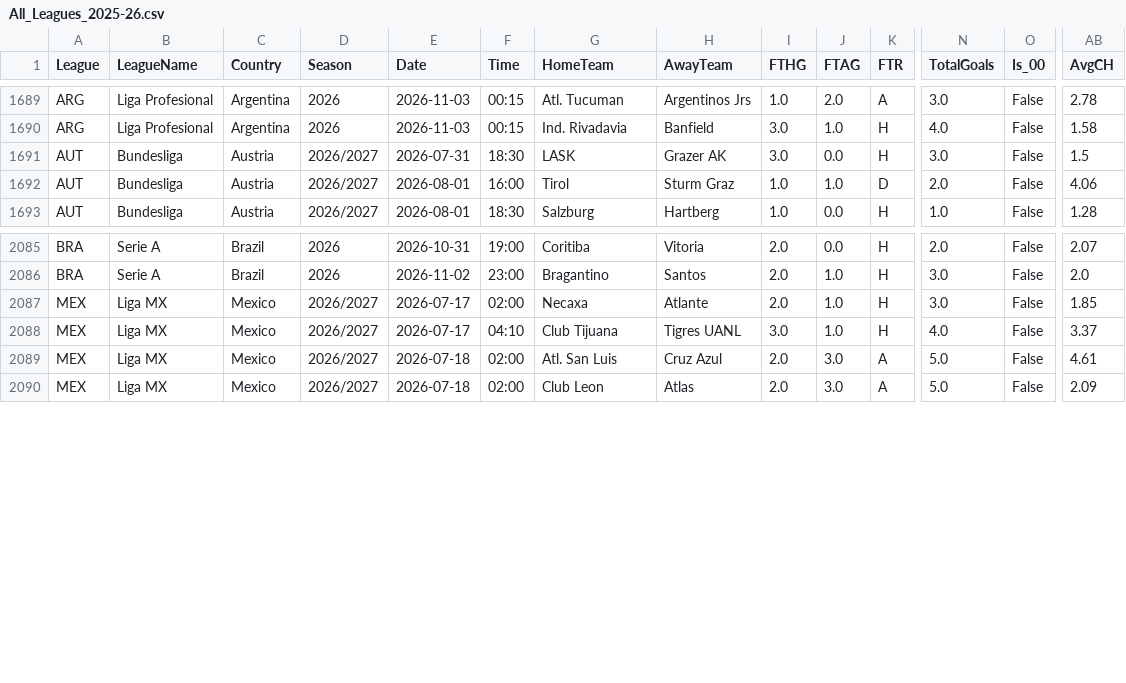
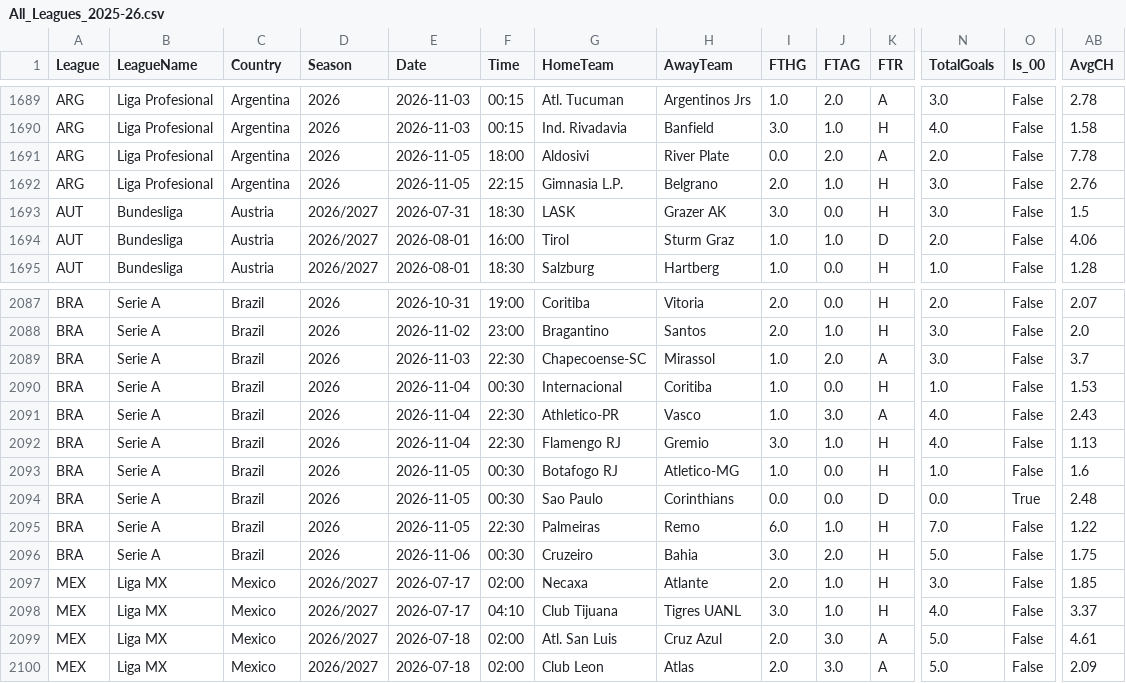
Before and after one commit to sjgd06-collab/Deryball, a CSV file: data/All_Leagues_2025-26.csv, drawn as a sheet; only a part is shown, gaps mark what is left out; rows hold the shown columns only; the diff names each change by its address in the sheet, - before the commit and + after, or states it on an @@ line.

```diff
--- a/data/All_Leagues_2025-26.csv
+++ b/data/All_Leagues_2025-26.csv
+row 1691: ARG | Liga Profesional | Argentina | 2026 | 2026-11-05 | 18:00 | Aldosivi | River Plate | 0.0 | 2.0 | A | 2.0 | False | 7.78
+row 1692: ARG | Liga Profesional | Argentina | 2026 | 2026-11-05 | 22:15 | Gimnasia L.P. | Belgrano | 2.0 | 1.0 | H | 3.0 | False | 2.76
+row 2089: BRA | Serie A | Brazil | 2026 | 2026-11-03 | 22:30 | Chapecoense-SC | Mirassol | 1.0 | 2.0 | A | 3.0 | False | 3.7
+row 2090: BRA | Serie A | Brazil | 2026 | 2026-11-04 | 00:30 | Internacional | Coritiba | 1.0 | 0.0 | H | 1.0 | False | 1.53
+row 2091: BRA | Serie A | Brazil | 2026 | 2026-11-04 | 22:30 | Athletico-PR | Vasco | 1.0 | 3.0 | A | 4.0 | False | 2.43
+row 2092: BRA | Serie A | Brazil | 2026 | 2026-11-04 | 22:30 | Flamengo RJ | Gremio | 3.0 | 1.0 | H | 4.0 | False | 1.13
+row 2093: BRA | Serie A | Brazil | 2026 | 2026-11-05 | 00:30 | Botafogo RJ | Atletico-MG | 1.0 | 0.0 | H | 1.0 | False | 1.6
+row 2094: BRA | Serie A | Brazil | 2026 | 2026-11-05 | 00:30 | Sao Paulo | Corinthians | 0.0 | 0.0 | D | 0.0 | True | 2.48
+row 2095: BRA | Serie A | Brazil | 2026 | 2026-11-05 | 22:30 | Palmeiras | Remo | 6.0 | 1.0 | H | 7.0 | False | 1.22
+row 2096: BRA | Serie A | Brazil | 2026 | 2026-11-06 | 00:30 | Cruzeiro | Bahia | 3.0 | 2.0 | H | 5.0 | False | 1.75
```
